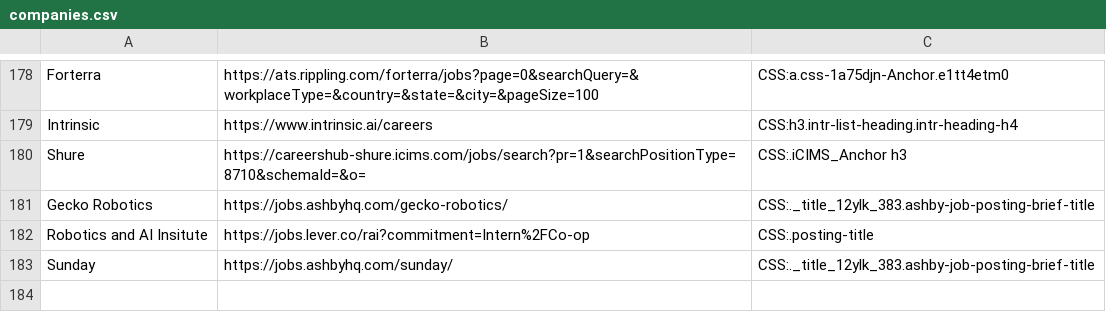
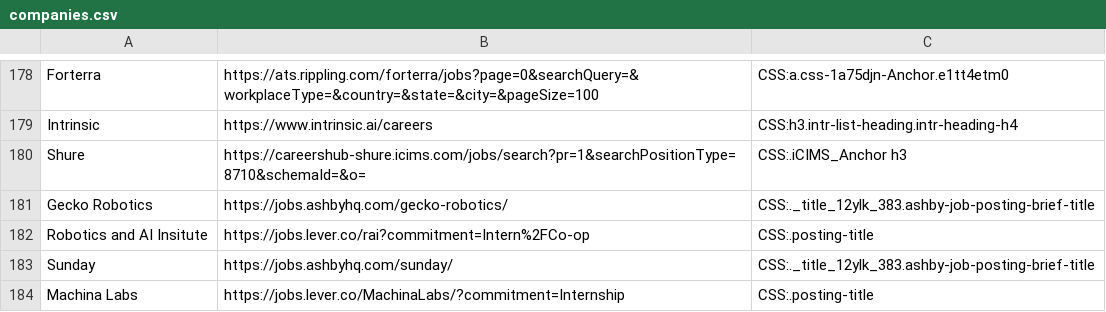
Before and after one commit to Ph1so/phlux2.0, a CSV file: companies.csv, drawn as a sheet; only a part is shown, gaps mark what is left out.

Commit message:
machine labs

```diff
--- a/companies.csv
+++ b/companies.csv
@@ -183 +183,2 @@ Robotics and AI Insitute,https://jobs.lever.co/rai?commitment=Intern%2FCo-op,CSS
 Sunday,https://jobs.ashbyhq.com/sunday/,CSS:._title_12ylk_383.ashby-job-posting-brief-title
+Machina Labs,https://jobs.lever.co/MachinaLabs/?commitment=Internship,CSS:.posting-title
```
